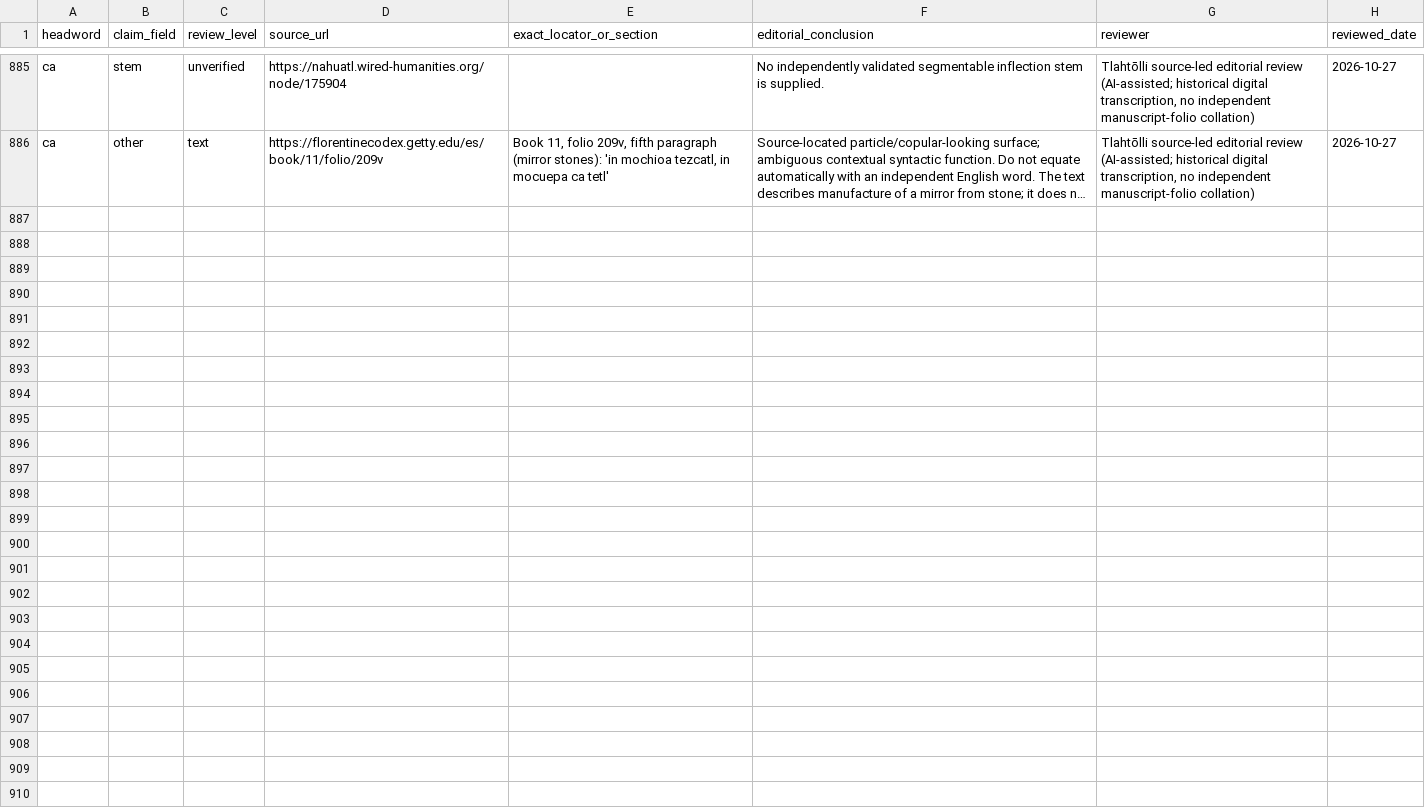
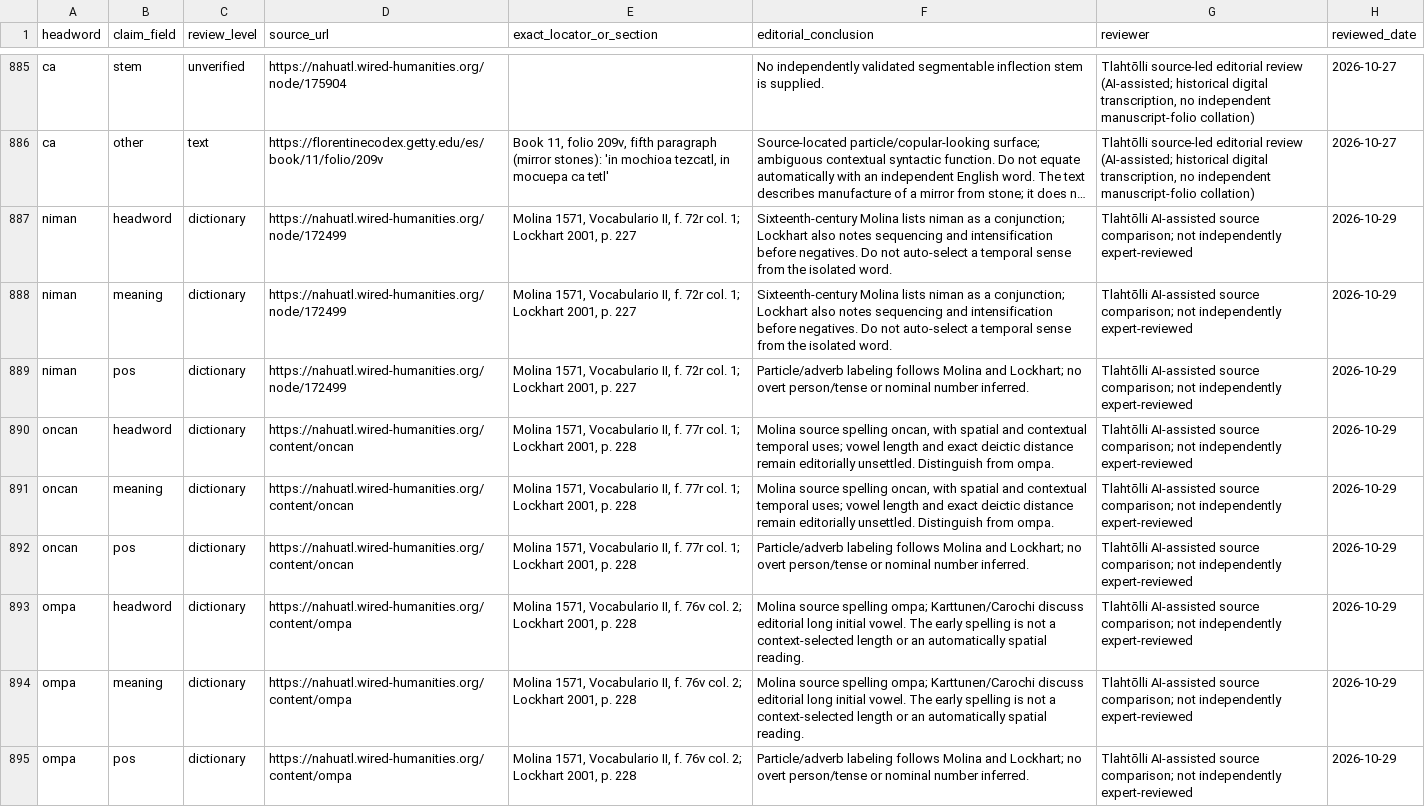
Before and after one commit to niftybacon/tlahtolli, a CSV file: claim_audit.csv, drawn as a sheet; only a part is shown, gaps mark what is left out; long unchanged cells end in …; the diff names each change by its address in the sheet, - before the commit and + after, or states it on an @@ line.

Commit message:
Curate independent 1571 Molina function-word sources and rebuild claim_audit.csv

```diff
--- a/claim_audit.csv
+++ b/claim_audit.csv
+row 887: niman | headword | dictionary | https://nahuatl.wired-humanities.org/node/172499 | Molina 1571, Vocabulario II, f. 72r col. 1; Lockhart 2001, p. 227 | Sixteenth-century Molina lists niman as a conjunction; Lockhart also notes sequencing and intensification before negatives. Do not auto-select a temporal sense from the isolated word. | Tlahtōlli AI-assisted source comparison; not independently expert-reviewed | 2026-10-29
+row 888: niman | meaning | dictionary | https://nahuatl.wired-humanities.org/node/172499 | Molina 1571, Vocabulario II, f. 72r col. 1; Lockhart 2001, p. 227 | Sixteenth-century Molina lists niman as a conjunction; Lockhart also notes sequencing and intensification before negatives. Do not auto-select a temporal sense from the isolated word. | Tlahtōlli AI-assisted source comparison; not independently expert-reviewed | 2026-10-29
+row 889: niman | pos | dictionary | https://nahuatl.wired-humanities.org/node/172499 | Molina 1571, Vocabulario II, f. 72r col. 1; Lockhart 2001, p. 227 | Particle/adverb labeling follows Molina and Lockhart; no overt person/tense or nominal number inferred. | Tlahtōlli AI-assisted source comparison; not independently expert-reviewed | 2026-10-29
+row 890: oncan | headword | dictionary | https://nahuatl.wired-humanities.org/content/oncan | Molina 1571, Vocabulario II, f. 77r col. 1; Lockhart 2001, p. 228 | Molina source spelling oncan, with spatial and contextual temporal uses; vowel length and exact deictic distance remain editorially unsettled. Distinguish from ompa. | Tlahtōlli AI-assisted source comparison; not independently expert-reviewed | 2026-10-29
+row 891: oncan | meaning | dictionary | https://nahuatl.wired-humanities.org/content/oncan | Molina 1571, Vocabulario II, f. 77r col. 1; Lockhart 2001, p. 228 | Molina source spelling oncan, with spatial and contextual temporal uses; vowel length and exact deictic distance remain editorially unsettled. Distinguish from ompa. | Tlahtōlli AI-assisted source comparison; not independently expert-reviewed | 2026-10-29
+row 892: oncan | pos | dictionary | https://nahuatl.wired-humanities.org/content/oncan | Molina 1571, Vocabulario II, f. 77r col. 1; Lockhart 2001, p. 228 | Particle/adverb labeling follows Molina and Lockhart; no overt person/tense or nominal number inferred. | Tlahtōlli AI-assisted source comparison; not independently expert-reviewed | 2026-10-29
+row 893: ompa | headword | dictionary | https://nahuatl.wired-humanities.org/content/ompa | Molina 1571, Vocabulario II, f. 76v col. 2; Lockhart 2001, p. 228 | Molina source spelling ompa; Karttunen/Carochi discuss editorial long initial vowel. The early spelling is not a context-selected length or an automatically spatial reading. | Tlahtōlli AI-assisted source comparison; not independently expert-reviewed | 2026-10-29
+row 894: ompa | meaning | dictionary | https://nahuatl.wired-humanities.org/content/ompa | Molina 1571, Vocabulario II, f. 76v col. 2; Lockhart 2001, p. 228 | Molina source spelling ompa; Karttunen/Carochi discuss editorial long initial vowel. The early spelling is not a context-selected length or an automatically spatial reading. | Tlahtōlli AI-assisted source comparison; not independently expert-reviewed | 2026-10-29
+row 895: ompa | pos | dictionary | https://nahuatl.wired-humanities.org/content/ompa | Molina 1571, Vocabulario II, f. 76v col. 2; Lockhart 2001, p. 228 | Particle/adverb labeling follows Molina and Lockhart; no overt person/tense or nominal number inferred. | Tlahtōlli AI-assisted source comparison; not independently expert-reviewed | 2026-10-29
```
